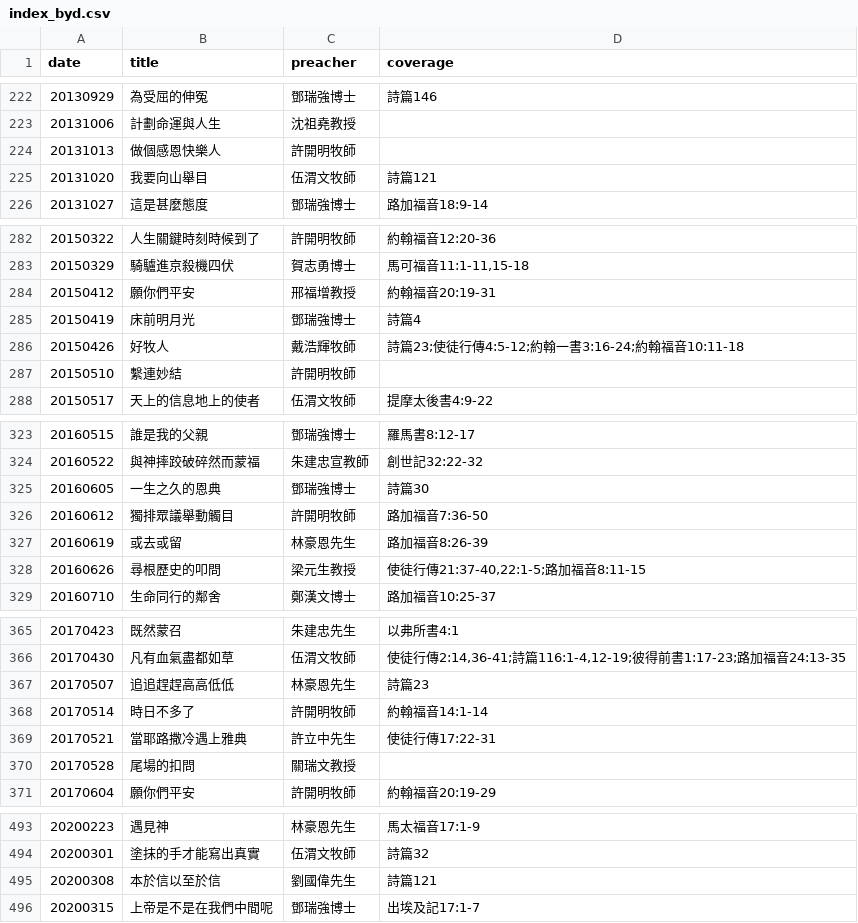
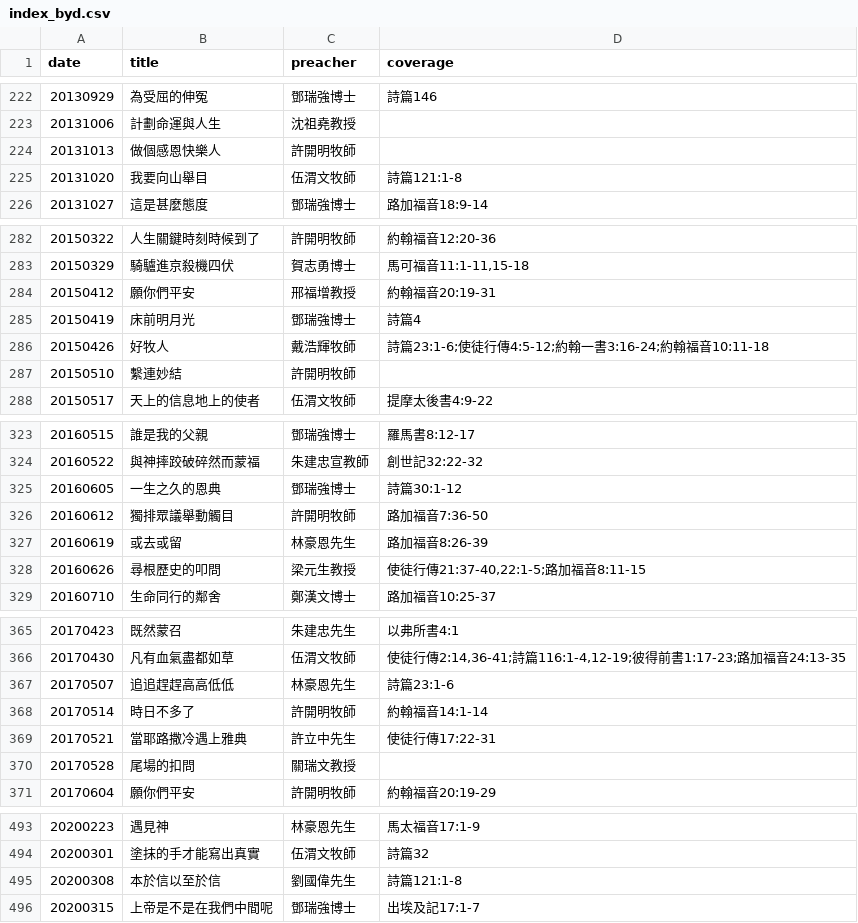
Before and after one commit to michaelchanwahyan/sermon-app, a CSV file: projects/DSCCC/index_byd.csv, drawn as a sheet; only a part is shown, gaps mark what is left out; the diff covers the shown part only.

```diff
--- a/projects/DSCCC/index_byd.csv
+++ b/projects/DSCCC/index_byd.csv
@@ -224,3 +224,3 @@ date,title,preacher,coverage
 20131013,做個感恩快樂人,許開明牧師,
-20131020,我要向山舉目,伍渭文牧師,詩篇121
+20131020,我要向山舉目,伍渭文牧師,詩篇121:1-8
 20131027,這是甚麼態度,鄧瑞強博士,路加福音18:9-14
@@ -285,3 +285,3 @@ date,title,preacher,coverage
 20150419,床前明月光,鄧瑞強博士,詩篇4
-20150426,好牧人,戴浩輝牧師,詩篇23;使徒行傳4:5-12;約翰一書3:16-24;約翰福音10:11-18
+20150426,好牧人,戴浩輝牧師,詩篇23:1-6;使徒行傳4:5-12;約翰一書3:16-24;約翰福音10:11-18
 20150510,繫連妙結,許開明牧師,
@@ -324,3 +324,3 @@ date,title,preacher,coverage
 20160522,與神摔跤破碎然而蒙福,朱建忠宣教師,創世記32:22-32
-20160605,一生之久的恩典,鄧瑞強博士,詩篇30
+20160605,一生之久的恩典,鄧瑞強博士,詩篇30:1-12
 20160612,獨排眾議舉動觸目,許開明牧師,路加福音7:36-50
@@ -366,3 +366,3 @@ date,title,preacher,coverage
 20170430,凡有血氣盡都如草,伍渭文牧師,"使徒行傳2:14,36-41;詩篇116:1-4,12-19;彼得前書1:17-23;路加福音24:13-35"
-20170507,追追趕趕高高低低,林豪恩先生,詩篇23
+20170507,追追趕趕高高低低,林豪恩先生,詩篇23:1-6
 20170514,時日不多了,許開明牧師,約翰福音14:1-14
@@ -494,3 +494,3 @@ date,title,preacher,coverage
 20200301,塗抹的手才能寫出真實,伍渭文牧師,詩篇32
-20200308,本於信以至於信,劉國偉先生,詩篇121
+20200308,本於信以至於信,劉國偉先生,詩篇121:1-8
 20200315,上帝是不是在我們中間呢,鄧瑞強博士,出埃及記17:1-7
```
Also changed, not shown: 8 edited cells elsewhere in this file, 13 other files.
